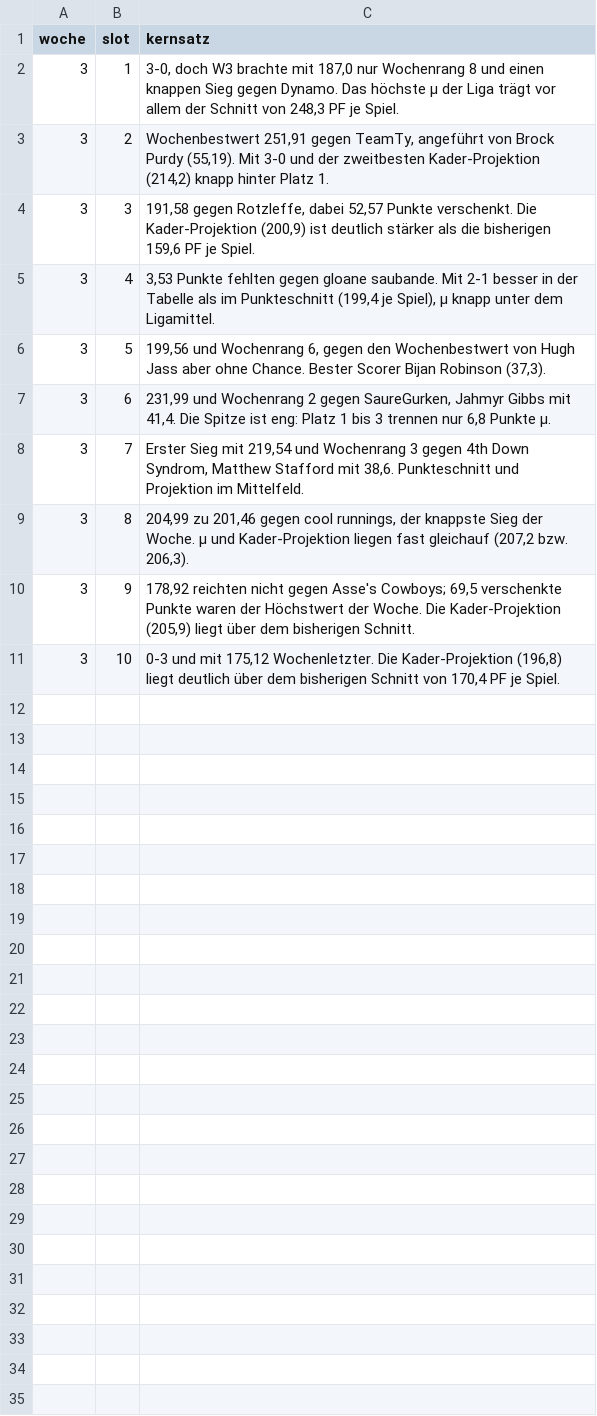
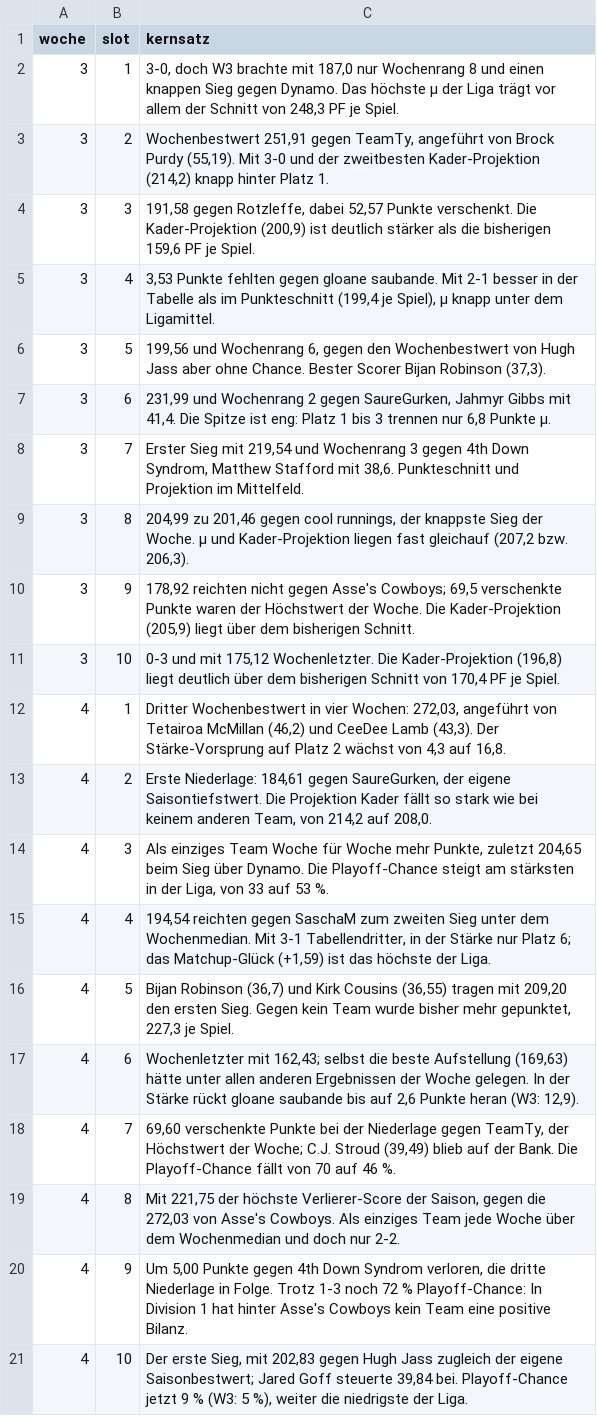
Before and after one commit to frest2101/bwg-fantasy, a CSV file: data/redaktion/power_ranking_2026.csv, drawn as a sheet.

```diff
--- a/data/redaktion/power_ranking_2026.csv
+++ b/data/redaktion/power_ranking_2026.csv
@@ -11 +11,11 @@ woche,slot,kernsatz
 3,10,"0-3 und mit 175,12 Wochenletzter. Die Kader-Projektion (196,8) liegt deutlich über dem bisherigen Schnitt von 170,4 PF je Spiel."
+4,1,"Dritter Wochenbestwert in vier Wochen: 272,03, angeführt von Tetairoa McMillan (46,2) und CeeDee Lamb (43,3). Der Stärke-Vorsprung auf Platz 2 wächst von 4,3 auf 16,8."
+4,2,"Erste Niederlage: 184,61 gegen SaureGurken, der eigene Saisontiefstwert. Die Projektion Kader fällt so stark wie bei keinem anderen Team, von 214,2 auf 208,0."
+4,3,"Als einziges Team Woche für Woche mehr Punkte, zuletzt 204,65 beim Sieg über Dynamo. Die Playoff-Chance steigt am stärksten in der Liga, von 33 auf 53 %."
+4,4,"194,54 reichten gegen SaschaM zum zweiten Sieg unter dem Wochenmedian. Mit 3-1 Tabellendritter, in der Stärke nur Platz 6; das Matchup-Glück (+1,59) ist das höchste der Liga."
+4,5,"Bijan Robinson (36,7) und Kirk Cousins (36,55) tragen mit 209,20 den ersten Sieg. Gegen kein Team wurde bisher mehr gepunktet, 227,3 je Spiel."
+4,6,"Wochenletzter mit 162,43; selbst die beste Aufstellung (169,63) hätte unter allen anderen Ergebnissen der Woche gelegen. In der Stärke rückt gloane saubande bis auf 2,6 Punkte heran (W3: 12,9)."
+4,7,"69,60 verschenkte Punkte bei der Niederlage gegen TeamTy, der Höchstwert der Woche; C.J. Stroud (39,49) blieb auf der Bank. Die Playoff-Chance fällt von 70 auf 46 %."
+4,8,"Mit 221,75 der höchste Verlierer-Score der Saison, gegen die 272,03 von Asse's Cowboys. Als einziges Team jede Woche über dem Wochenmedian und doch nur 2-2."
+4,9,"Um 5,00 Punkte gegen 4th Down Syndrom verloren, die dritte Niederlage in Folge. Trotz 1-3 noch 72 % Playoff-Chance: In Division 1 hat hinter Asse's Cowboys kein Team eine positive Bilanz."
+4,10,"Der erste Sieg, mit 202,83 gegen Hugh Jass zugleich der eigene Saisonbestwert; Jared Goff steuerte 39,84 bei. Playoff-Chance jetzt 9 % (W3: 5 %), weiter die niedrigste der Liga."
```
Also changed, not shown: 2 other files.
